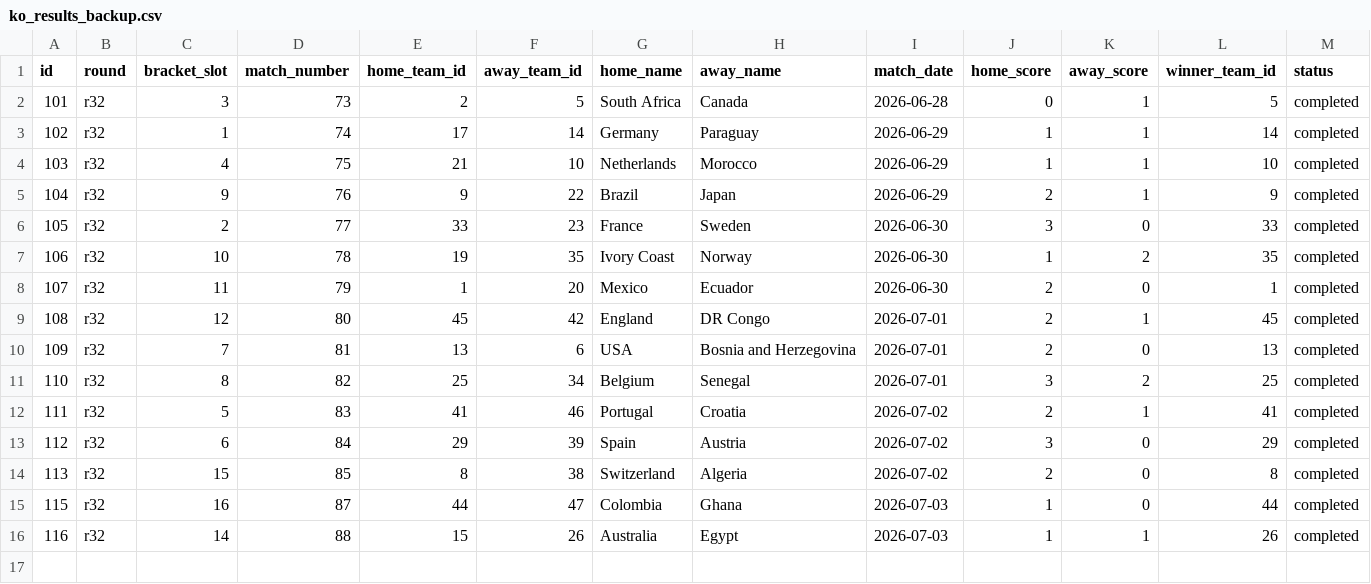
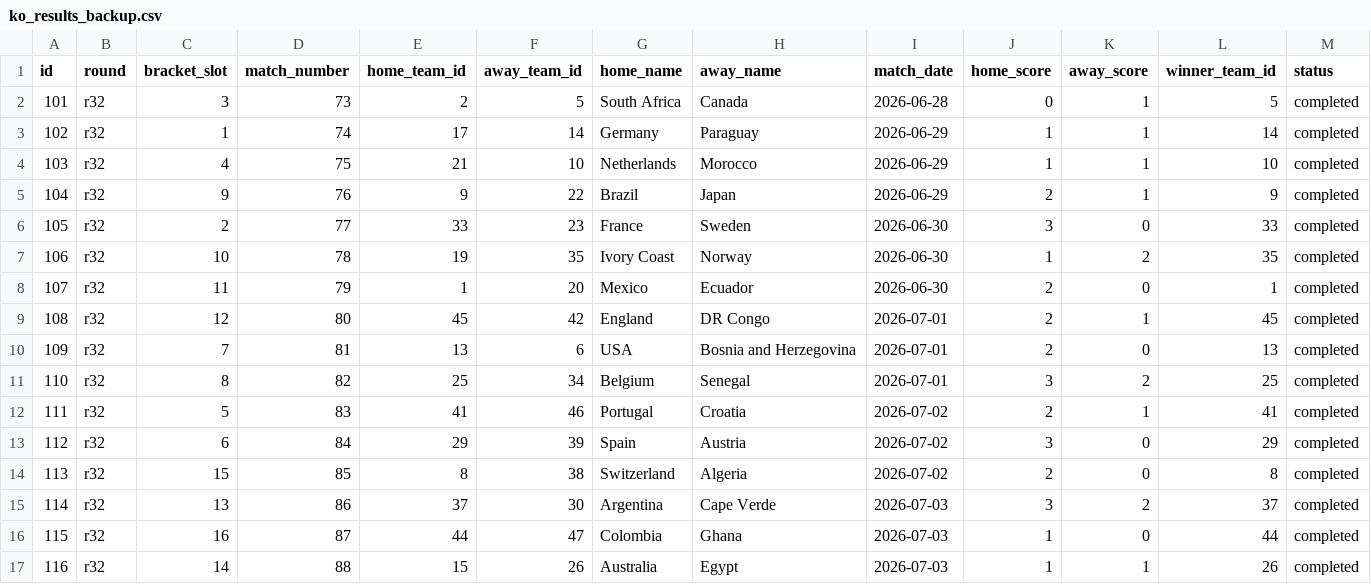
Before and after one commit to sme327/world-cup-family-hq, a CSV file: data/ko_results_backup.csv, drawn as a sheet; only a part is shown; rows hold the shown columns only; the diff names each change by its address in the sheet, - before the commit and + after, or states it on an @@ line.

Commit message:
Auto-backup (ko-result) — 2026-07-04 05:54 UTC

```diff
--- a/data/ko_results_backup.csv
+++ b/data/ko_results_backup.csv
+row 15: 114 | r32 | 13 | 86 | 37 | 30 | Argentina | Cape Verde | 2026-07-03 | 3 | 2 | 37 | completed
```
